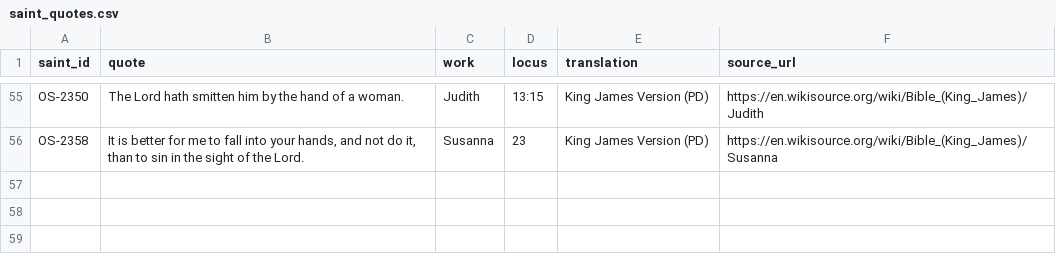
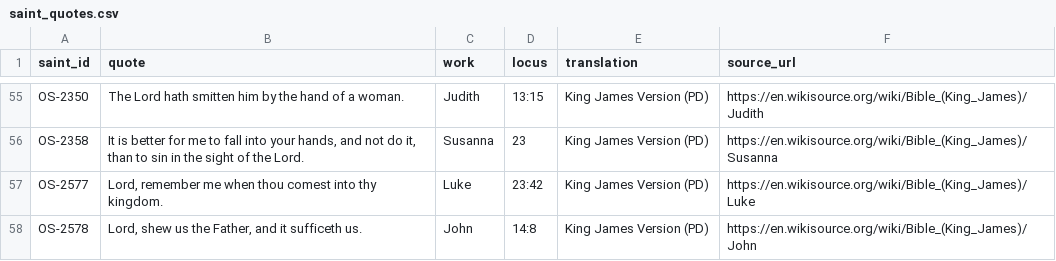
Before and after one commit to SimplyThomas/orthodox-saints, a CSV file: data/saint_quotes.csv, drawn as a sheet; only a part is shown, gaps mark what is left out.

```diff
--- a/data/saint_quotes.csv
+++ b/data/saint_quotes.csv
@@ -56 +56,3 @@ OS-2350,The Lord hath smitten him by the hand of a woman.,Judith,13:15,King Jame
 OS-2358,"It is better for me to fall into your hands, and not do it, than to sin in the sight of the Lord.",Susanna,23,King James Version (PD),https://en.wikisource.org/wiki/Bible_(King_James)/Susanna
+OS-2577,"Lord, remember me when thou comest into thy kingdom.",Luke,23:42,King James Version (PD),https://en.wikisource.org/wiki/Bible_(King_James)/Luke
+OS-2578,"Lord, shew us the Father, and it sufficeth us.",John,14:8,King James Version (PD),https://en.wikisource.org/wiki/Bible_(King_James)/John
```
Also changed, not shown: 1 other file.
